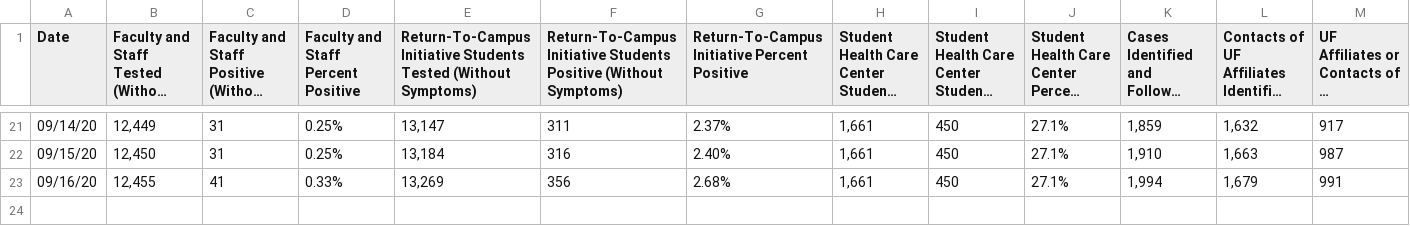
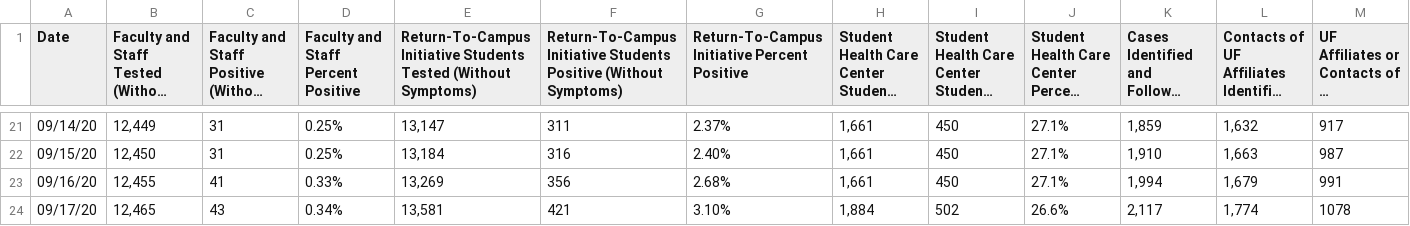
Before and after one commit to rosmeryiza/alligator-covid-tracking, a CSV file: uf.csv, drawn as a sheet; only a part is shown, gaps mark what is left out; long unchanged cells end in …; rows hold the shown columns only; the diff names each change by its address in the sheet, - before the commit and + after, or states it on an @@ line.

```diff
--- a/uf.csv
+++ b/uf.csv
+row 24: 09/17/20 | 12,465 | 43 | 0.34% | 13,581 | 421 | 3.10% | 1,884 | 502 | 26.6% | 2,117 | 1,774 | 1078
```
Also changed, not shown: Alachua.csv, Florida.csv.
